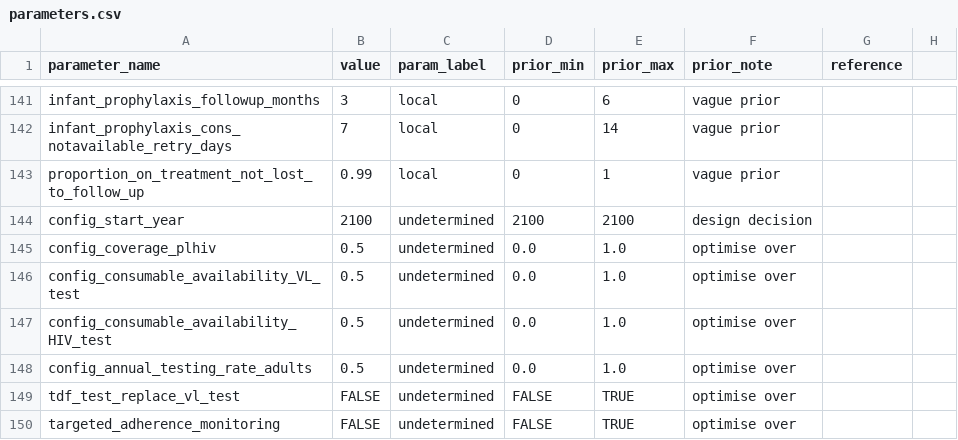
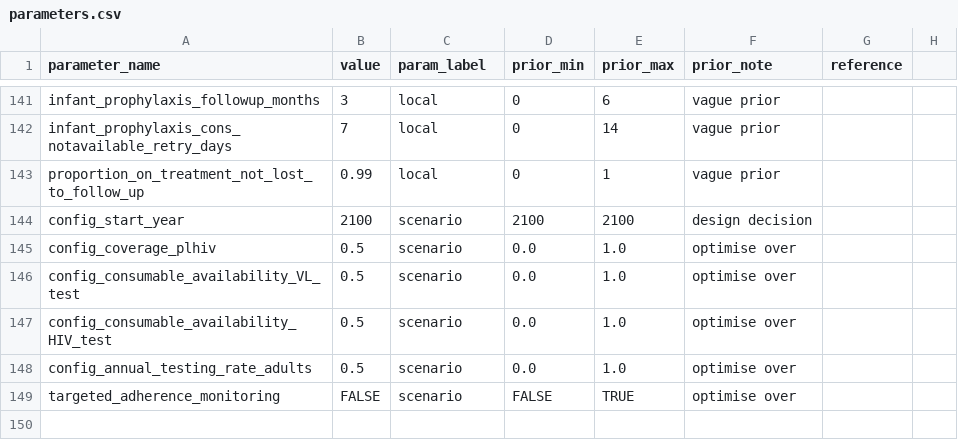
Before and after one commit to UCL/TLOmodel, a CSV file: resources/ResourceFile_HIV/parameters.csv, drawn as a sheet; only a part is shown, gaps mark what is left out.

Commit message:
Remove duplicate parameter

```diff
--- a/resources/ResourceFile_HIV/parameters.csv
+++ b/resources/ResourceFile_HIV/parameters.csv
@@ -143,8 +143,7 @@ infant_prophylaxis_cons_notavailable_retry_days,7,local,0,14,vague prior,,
 proportion_on_treatment_not_lost_to_follow_up,0.99,local,0,1,vague prior,,
-config_start_year,2100,undetermined,2100,2100,design decision,,
-config_coverage_plhiv,0.5,undetermined,0.0,1.0,optimise over
-config_consumable_availability_VL_test,0.5,undetermined,0.0,1.0,optimise over,,
-config_consumable_availability_HIV_test,0.5,undetermined,0.0,1.0,optimise over,,
-config_annual_testing_rate_adults,0.5,undetermined,0.0,1.0,optimise over,,
-tdf_test_replace_vl_test,FALSE,undetermined,FALSE,TRUE,optimise over,,
-targeted_adherence_monitoring,FALSE,undetermined,FALSE,TRUE,optimise over,,
+config_start_year,2100,scenario,2100,2100,design decision,,
+config_coverage_plhiv,0.5,scenario,0.0,1.0,optimise over
+config_consumable_availability_VL_test,0.5,scenario,0.0,1.0,optimise over,,
+config_consumable_availability_HIV_test,0.5,scenario,0.0,1.0,optimise over,,
+config_annual_testing_rate_adults,0.5,scenario,0.0,1.0,optimise over,,
+targeted_adherence_monitoring,FALSE,scenario,FALSE,TRUE,optimise over,,
```
